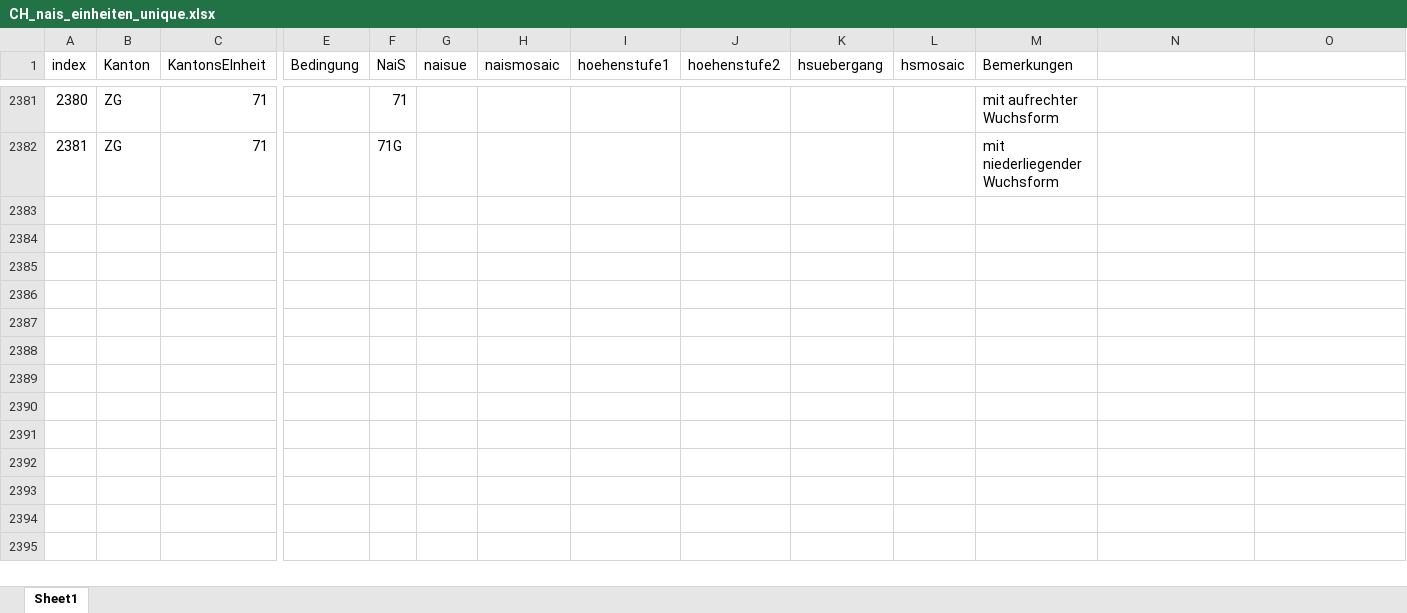
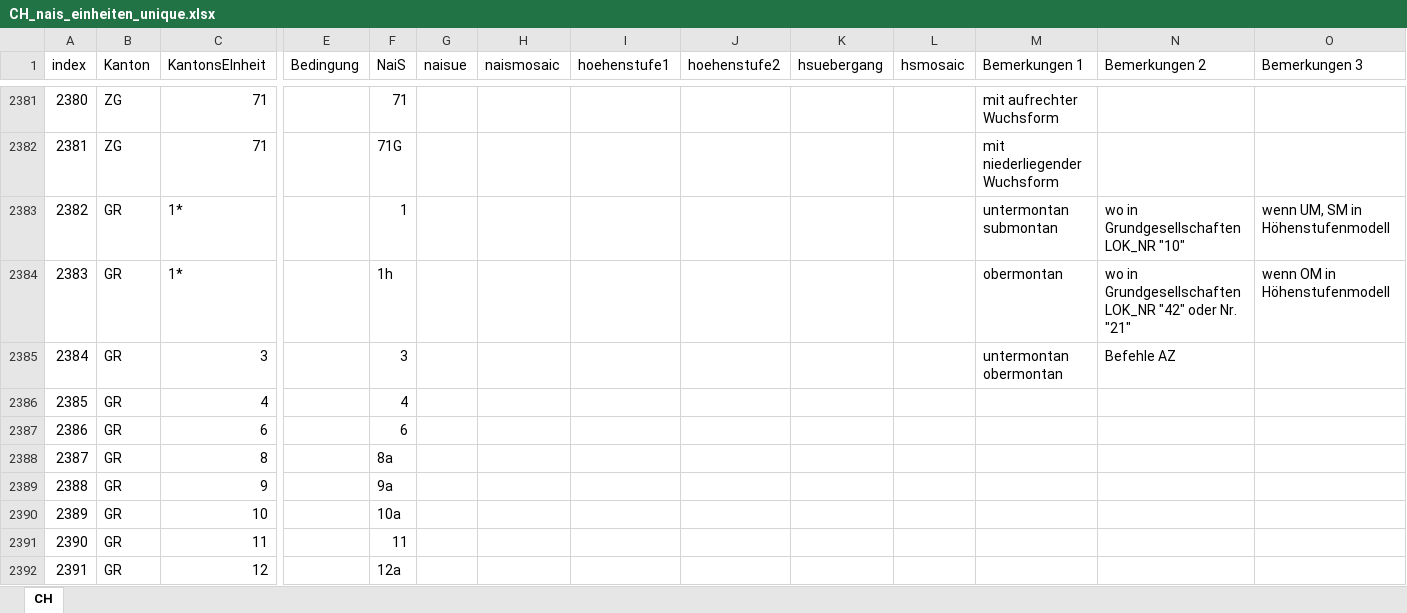
Before and after one commit to zischg/sensitivewaldstandorteCH, an Excel workbook: CH_nais_einheiten_unique.xlsx, sheet CH, drawn as a sheet; only a part is shown, gaps mark what is left out; values as stored, in another font and other column widths than the file's, no cell formats; rows hold the shown columns only; the diff covers the shown part only; the diff names each change by its address in the sheet, - before the commit and + after, or states it on an @@ line.

```diff
--- a/CH_nais_einheiten_unique.xlsx (sheet CH)
+++ b/CH_nais_einheiten_unique.xlsx (sheet CH)
-sheet tab: Sheet1
+sheet tab: CH
-M1: Bemerkungen
+M1: Bemerkungen 1
-N1: (empty)
+N1: Bemerkungen 2
-O1: (empty)
+O1: Bemerkungen 3
+row 2383: 2382 | GR | 1* |  | 1 |  |  |  |  |  |  | untermontan submontan | wo in Grundgesellschaften LOK_NR "10" | wenn UM, SM in Höhenstufenmodell
+row 2384: 2383 | GR | 1* |  | 1h |  |  |  |  |  |  | obermontan | wo in Grundgesellschaften LOK_NR "42" oder Nr. "21" | wenn OM in Höhenstufenmodell
+row 2385: 2384 | GR | 3 |  | 3 |  |  |  |  |  |  | untermontan obermontan | Befehle AZ
+row 2386: 2385 | GR | 4 |  | 4
+row 2387: 2386 | GR | 6 |  | 6
+row 2388: 2387 | GR | 8 |  | 8a
+row 2389: 2388 | GR | 9 |  | 9a
+row 2390: 2389 | GR | 10 |  | 10a
+row 2391: 2390 | GR | 11 |  | 11
+row 2392: 2391 | GR | 12 |  | 12a
```
Also changed, not shown: 424 added rows elsewhere in this sheet, cell formats, SG_nais_einheiten_unique.xlsx, 1 other file.
